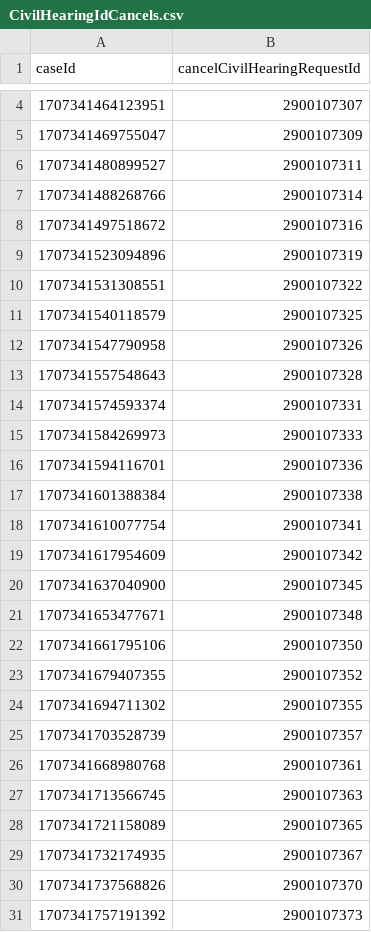
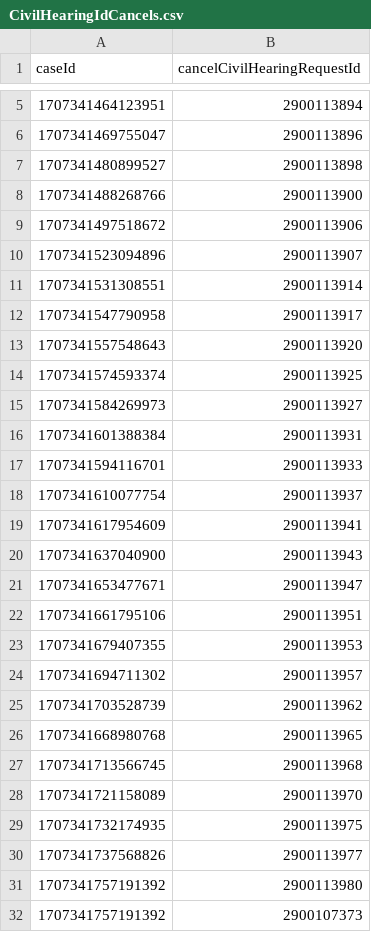
Before and after one commit to hmcts/xui-performance, a CSV file: src/gatling/resources/CivilHearingIdCancels.csv, drawn as a sheet; only a part is shown, gaps mark what is left out; the diff covers the shown part only.

```diff
--- a/src/gatling/resources/CivilHearingIdCancels.csv
+++ b/src/gatling/resources/CivilHearingIdCancels.csv
@@ -4,28 +5,28 @@ caseId,cancelCivilHearingRequestId
-1707341464123951,2900107307
-1707341469755047,2900107309
-1707341480899527,2900107311
-1707341488268766,2900107314
-1707341497518672,2900107316
-1707341523094896,2900107319
-1707341531308551,2900107322
-1707341540118579,2900107325
-1707341547790958,2900107326
-1707341557548643,2900107328
-1707341574593374,2900107331
-1707341584269973,2900107333
-1707341594116701,2900107336
-1707341601388384,2900107338
-1707341610077754,2900107341
-1707341617954609,2900107342
-1707341637040900,2900107345
-1707341653477671,2900107348
-1707341661795106,2900107350
-1707341679407355,2900107352
-1707341694711302,2900107355
-1707341703528739,2900107357
-1707341668980768,2900107361
-1707341713566745,2900107363
-1707341721158089,2900107365
-1707341732174935,2900107367
-1707341737568826,2900107370
+1707341464123951,2900113894
+1707341469755047,2900113896
+1707341480899527,2900113898
+1707341488268766,2900113900
+1707341497518672,2900113906
+1707341523094896,2900113907
+1707341531308551,2900113914
+1707341547790958,2900113917
+1707341557548643,2900113920
+1707341574593374,2900113925
+1707341584269973,2900113927
+1707341601388384,2900113931
+1707341594116701,2900113933
+1707341610077754,2900113937
+1707341617954609,2900113941
+1707341637040900,2900113943
+1707341653477671,2900113947
+1707341661795106,2900113951
+1707341679407355,2900113953
+1707341694711302,2900113957
+1707341703528739,2900113962
+1707341668980768,2900113965
+1707341713566745,2900113968
+1707341721158089,2900113970
+1707341732174935,2900113975
+1707341737568826,2900113977
+1707341757191392,2900113980
 1707341757191392,2900107373
```
Also changed, not shown: 1 added row and 2 edited cells elsewhere in this file, src/gatling/resources/CivilHearingIdAmend.csv, src/gatling/resources/PrlHearingIdAmend.csv, 5 other files.
